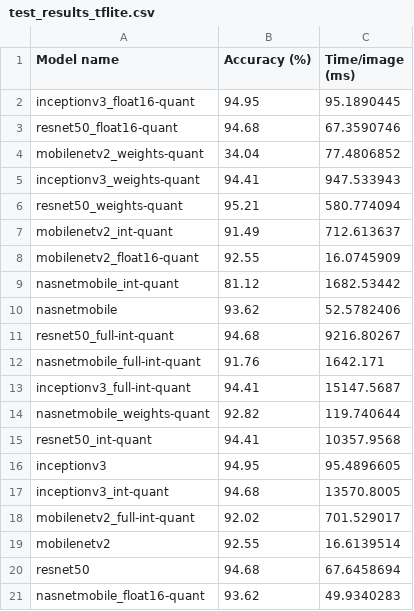
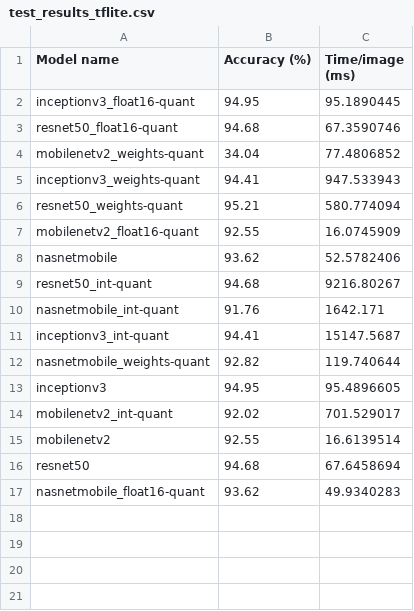
Before and after one commit to luca-ant/rubbish_detection, a CSV file: test_results_tflite/test_results_tflite.csv, drawn as a sheet.

```diff
--- a/test_results_tflite/test_results_tflite.csv
+++ b/test_results_tflite/test_results_tflite.csv
@@ -6,14 +6,10 @@ inceptionv3_weights-quant;94.41;947.533943
 resnet50_weights-quant;95.21;580.774094
-mobilenetv2_int-quant;91.49;712.613637
 mobilenetv2_float16-quant;92.55;16.0745909
-nasnetmobile_int-quant;81.12;1682.53442
 nasnetmobile;93.62;52.5782406
-resnet50_full-int-quant;94.68;9216.80267
-nasnetmobile_full-int-quant;91.76;1642.171
-inceptionv3_full-int-quant;94.41;15147.5687
+resnet50_int-quant;94.68;9216.80267
+nasnetmobile_int-quant;91.76;1642.171
+inceptionv3_int-quant;94.41;15147.5687
 nasnetmobile_weights-quant;92.82;119.740644
-resnet50_int-quant;94.41;10357.9568
 inceptionv3;94.95;95.4896605
-inceptionv3_int-quant;94.68;13570.8005
-mobilenetv2_full-int-quant;92.02;701.529017
+mobilenetv2_int-quant;92.02;701.529017
 mobilenetv2;92.55;16.6139514
```
Also changed, not shown: 5 other files.
